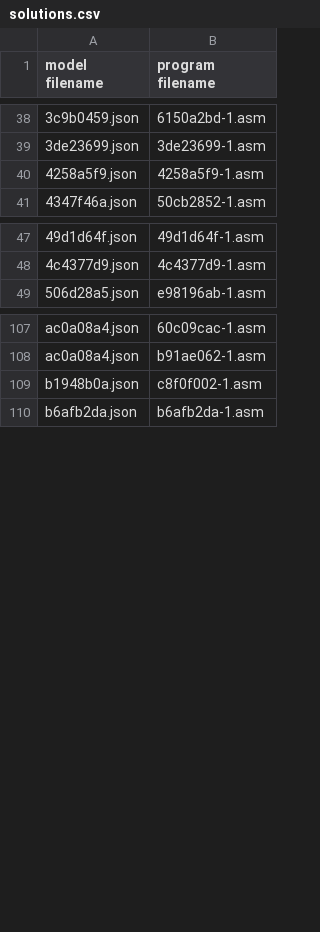
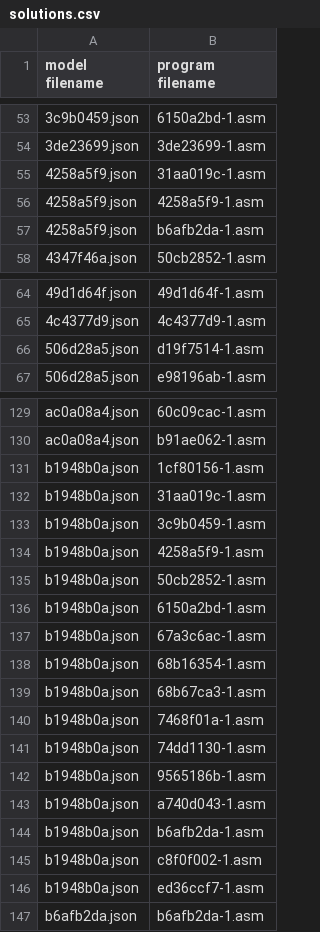
Before and after one commit to neoneye/loda-arc-challenge, a CSV file: solutions.csv, drawn as a sheet; only a part is shown, gaps mark what is left out; the diff covers the shown part only.

```diff
--- a/solutions.csv
+++ b/solutions.csv
@@ -39,3 +54,5 @@ model filename;program filename
 3de23699.json;3de23699-1.asm
+4258a5f9.json;31aa019c-1.asm
 4258a5f9.json;4258a5f9-1.asm
+4258a5f9.json;b6afb2da-1.asm
 4347f46a.json;50cb2852-1.asm
@@ -48,2 +65,3 @@ model filename;program filename
 4c4377d9.json;4c4377d9-1.asm
+506d28a5.json;d19f7514-1.asm
 506d28a5.json;e98196ab-1.asm
@@ -108,3 +130,18 @@ ac0a08a4.json;60c09cac-1.asm
 ac0a08a4.json;b91ae062-1.asm
+b1948b0a.json;1cf80156-1.asm
+b1948b0a.json;31aa019c-1.asm
+b1948b0a.json;3c9b0459-1.asm
+b1948b0a.json;4258a5f9-1.asm
+b1948b0a.json;50cb2852-1.asm
+b1948b0a.json;6150a2bd-1.asm
+b1948b0a.json;67a3c6ac-1.asm
+b1948b0a.json;68b16354-1.asm
+b1948b0a.json;68b67ca3-1.asm
+b1948b0a.json;7468f01a-1.asm
+b1948b0a.json;74dd1130-1.asm
+b1948b0a.json;9565186b-1.asm
+b1948b0a.json;a740d043-1.asm
+b1948b0a.json;b6afb2da-1.asm
 b1948b0a.json;c8f0f002-1.asm
+b1948b0a.json;ed36ccf7-1.asm
 b6afb2da.json;b6afb2da-1.asm
```
Also changed, not shown: 56 added rows elsewhere in this file.
